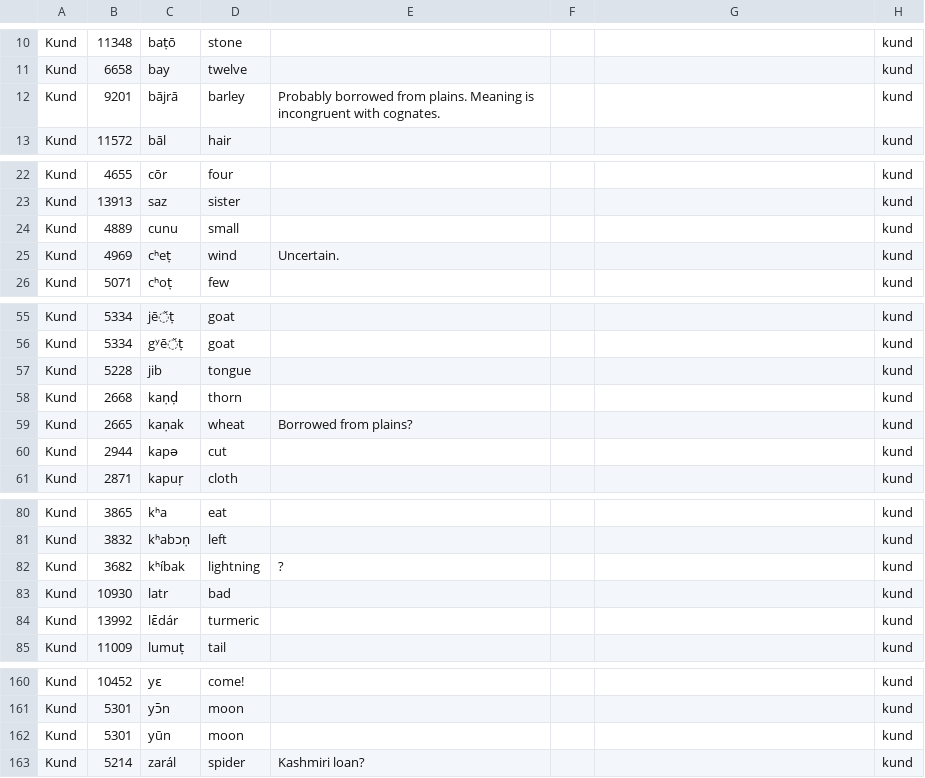
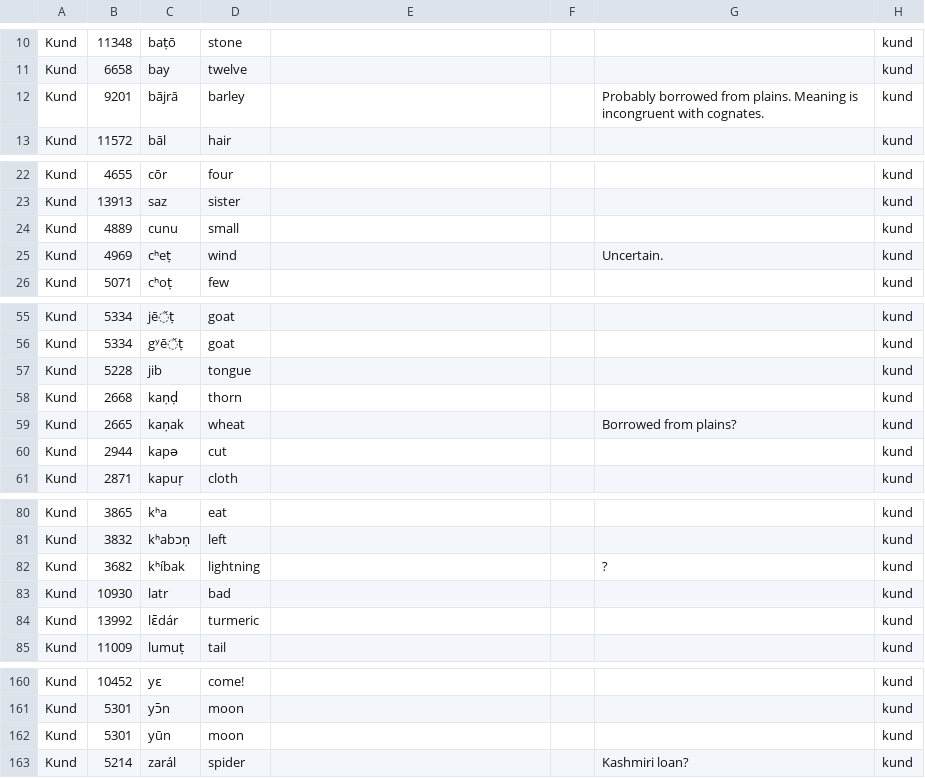
Before and after one commit to moli-mandala/data, a CSV file: data/other/forms/kundalshahi.csv, drawn as a sheet; only a part is shown, gaps mark what is left out; the diff covers the shown part only.

```diff
--- a/data/other/forms/kundalshahi.csv
+++ b/data/other/forms/kundalshahi.csv
@@ -11,3 +11,3 @@ Kund,11348,baṭō,stone,,,,kund
 Kund,6658,bay,twelve,,,,kund
-Kund,9201,bājrā,barley,Probably borrowed from plains. Meaning is incongruent with cognates.,,,kund
+Kund,9201,bājrā,barley,,,Probably borrowed from plains. Meaning is incongruent with cognates.,kund
 Kund,11572,bāl,hair,,,,kund
@@ -24,3 +24,3 @@ Kund,13913,saz,sister,,,,kund
 Kund,4889,cunu,small,,,,kund
-Kund,4969,cʰeṭ,wind,Uncertain.,,,kund
+Kund,4969,cʰeṭ,wind,,,Uncertain.,kund
 Kund,5071,cʰoṭ,few,,,,kund
@@ -58,3 +58,3 @@ Kund,5228,jib,tongue,,,,kund
 Kund,2668,kaṇḍ,thorn,,,,kund
-Kund,2665,kaṇak,wheat,Borrowed from plains?,,,kund
+Kund,2665,kaṇak,wheat,,,Borrowed from plains?,kund
 Kund,2944,kapə,cut,,,,kund
@@ -81,3 +81,3 @@ Kund,3865,kʰa,eat,,,,kund
 Kund,3832,kʰabɔṇ,left,,,,kund
-Kund,3682,kʰíbak,lightning,?,,,kund
+Kund,3682,kʰíbak,lightning,,,?,kund
 Kund,10930,latr,bad,,,,kund
@@ -162,2 +162,2 @@ Kund,5301,yɔ̄n,moon,,,,kund
 Kund,5301,yūn,moon,,,,kund
-Kund,5214,zarál,spider,Kashmiri loan?,,,kund
+Kund,5214,zarál,spider,,,Kashmiri loan?,kund
```
Also changed, not shown: 20 edited cells elsewhere in this file, cldf/languages.csv, 9 other files.
